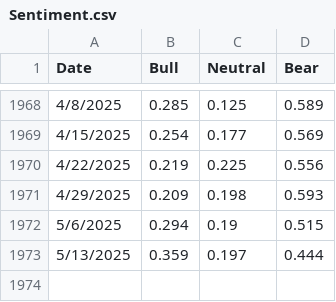
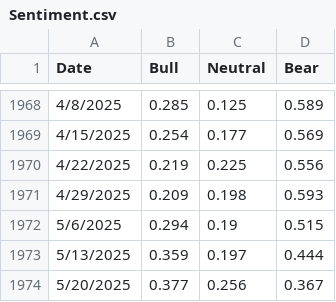
Before and after one commit to Poppingfresh/CoT_Repo, a CSV file: Sentiment.csv, drawn as a sheet; only a part is shown, gaps mark what is left out.

Commit message:
Update Sentiment.csv

```diff
--- a/Sentiment.csv
+++ b/Sentiment.csv
@@ -1973 +1973,2 @@ Date,Bull,Neutral,Bear
 5/13/2025,0.359,0.197,0.444
+5/20/2025,0.377,0.256,0.367
```
